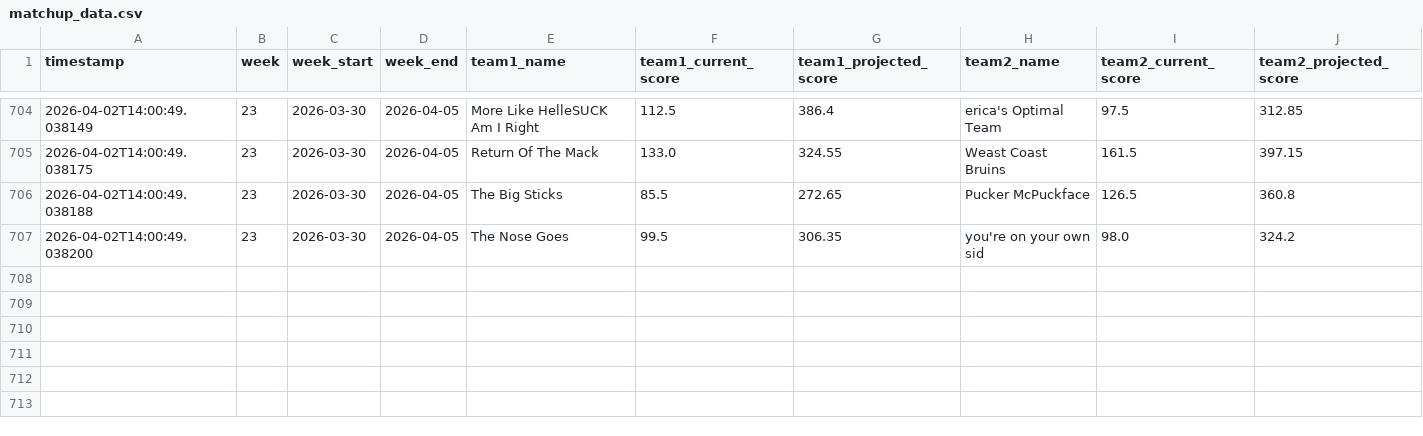
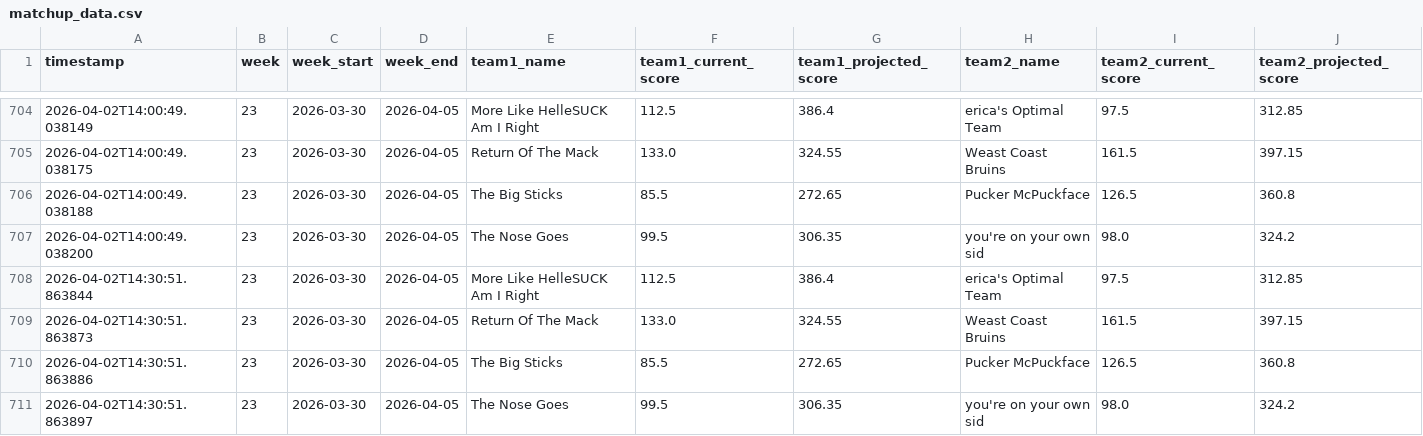
Before and after one commit to cwiewel/fantasy-hockey-tracker, a CSV file: matchup_data.csv, drawn as a sheet; only a part is shown, gaps mark what is left out; the diff names each change by its address in the sheet, - before the commit and + after, or states it on an @@ line.

```diff
--- a/matchup_data.csv
+++ b/matchup_data.csv
+row 708: 2026-04-02T14:30:51.863844 | 23 | 2026-03-30 | 2026-04-05 | More Like HelleSUCK Am I Right | 112.5 | 386.4 | erica's Optimal Team | 97.5 | 312.85
+row 709: 2026-04-02T14:30:51.863873 | 23 | 2026-03-30 | 2026-04-05 | Return Of The Mack | 133.0 | 324.55 | Weast Coast Bruins | 161.5 | 397.15
+row 710: 2026-04-02T14:30:51.863886 | 23 | 2026-03-30 | 2026-04-05 | The Big Sticks | 85.5 | 272.65 | Pucker McPuckface | 126.5 | 360.8
+row 711: 2026-04-02T14:30:51.863897 | 23 | 2026-03-30 | 2026-04-05 | The Nose Goes | 99.5 | 306.35 | you're on your own sid | 98.0 | 324.2
```
